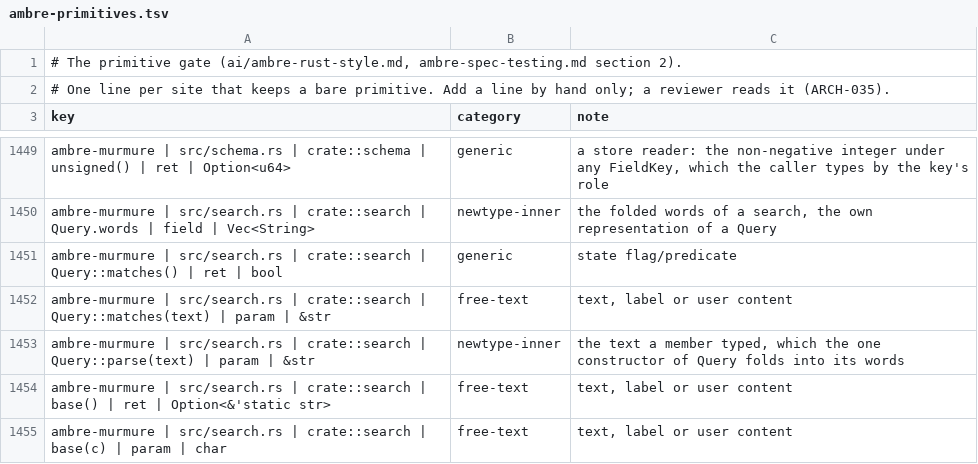
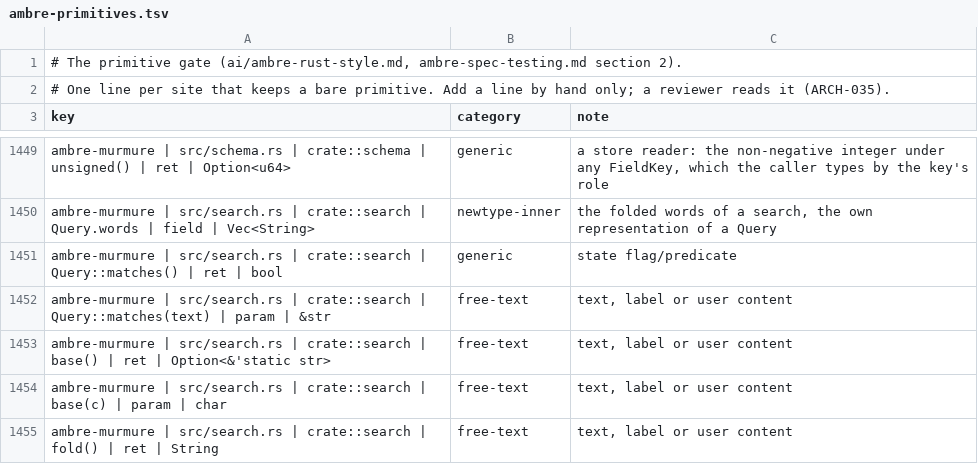
Before and after one commit to ambre-suite/ambre, a TSV file: specs/1-Foundations/ambre-primitives.tsv, drawn as a sheet; only a part is shown, gaps mark what is left out; the shorter side is filled out with more unchanged rows.

```diff
--- a/specs/1-Foundations/ambre-primitives.tsv
+++ b/specs/1-Foundations/ambre-primitives.tsv
@@ -1452,3 +1452,2 @@ ambre-murmure | src/search.rs | crate::search | Query::matches() | ret | bool	ge
 ambre-murmure | src/search.rs | crate::search | Query::matches(text) | param | &str	free-text	text, label or user content
-ambre-murmure | src/search.rs | crate::search | Query::parse(text) | param | &str	newtype-inner	the text a member typed, which the one constructor of Query folds into its words
 ambre-murmure | src/search.rs | crate::search | base() | ret | Option<&'static str>	free-text	text, label or user content
```
Also changed, not shown: 3 other files.
